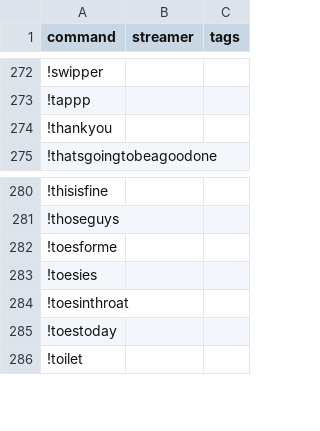
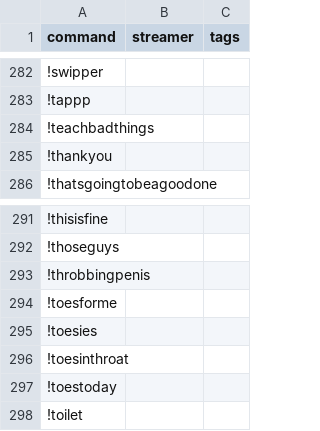
Before and after one commit to aionjanis/aionjanis.github.io, a CSV file: commands.csv, drawn as a sheet; only a part is shown, gaps mark what is left out; the diff covers the shown part only; the diff names each change by its address in the sheet, - before the commit and + after, or states it on an @@ line.

```diff
--- a/commands.csv
+++ b/commands.csv
+row 284: !teachbadthings
+row 293: !throbbingpenis
```
Also changed, not shown: 12 added rows elsewhere in this file.
